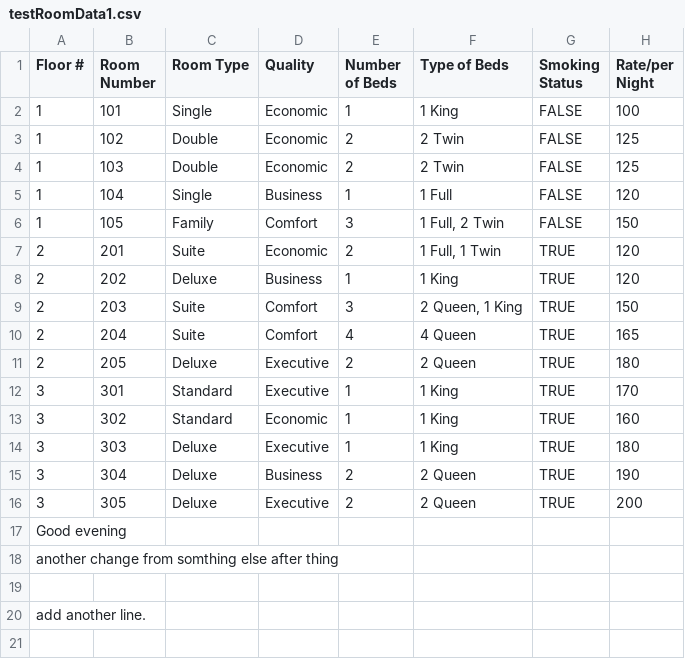
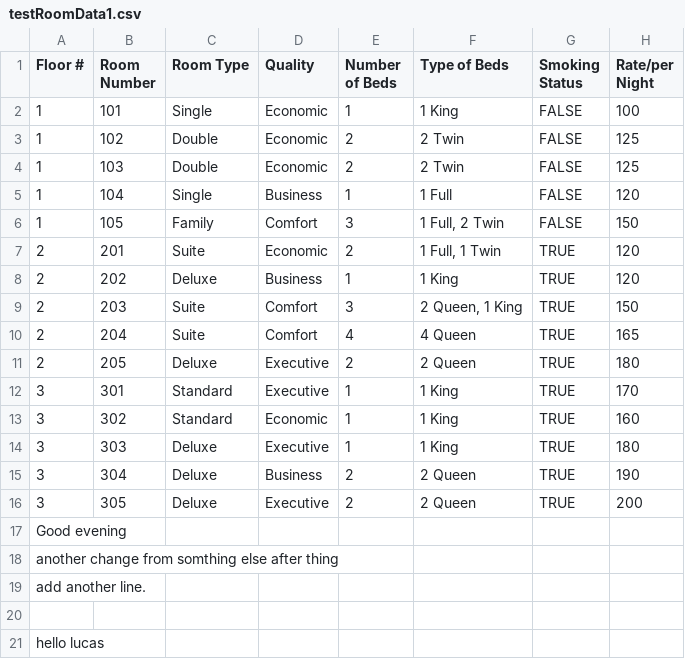
Before and after one commit to Lukovsky1/Golden_Opertunity, a CSV file: src/main/resources/testRoomData1.csv, drawn as a sheet.

Commit message:
Rebasing and merging

```diff
--- a/src/main/resources/testRoomData1.csv
+++ b/src/main/resources/testRoomData1.csv
@@ -18,3 +18,4 @@ Good evening
 another change from somthing else after thing
+add another line.
 
-add another line.
+hello lucas
```
